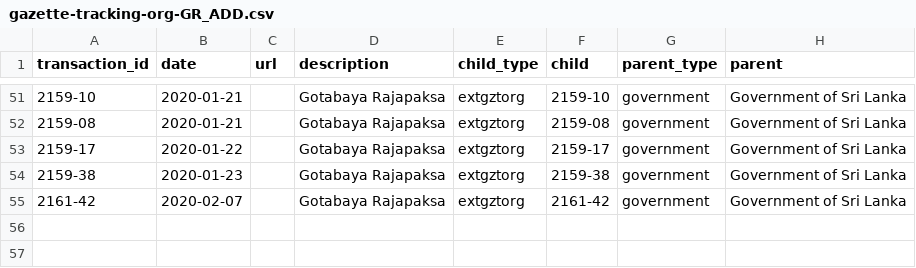
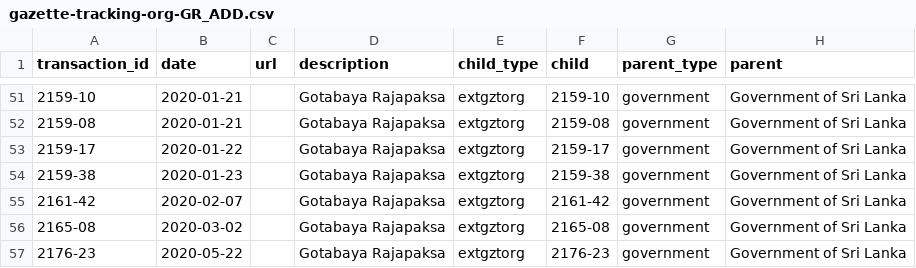
Before and after one commit to zaeema-n/opengin-org, a CSV file: data/documents/Gotabaya Rajapaksa/organisation/gazette-tracking-org-GR_ADD.csv, drawn as a sheet; only a part is shown, gaps mark what is left out.

```diff
--- a/data/documents/Gotabaya Rajapaksa/organisation/gazette-tracking-org-GR_ADD.csv
+++ b/data/documents/Gotabaya Rajapaksa/organisation/gazette-tracking-org-GR_ADD.csv
@@ -55 +55,3 @@ transaction_id,date,url,description,child_type,child,parent_type,parent
 2161-42,2020-02-07,,Gotabaya Rajapaksa,extgztorg,2161-42,government,Government of Sri Lanka
+2165-08,2020-03-02,,Gotabaya Rajapaksa,extgztorg,2165-08,government,Government of Sri Lanka
+2176-23,2020-05-22,,Gotabaya Rajapaksa,extgztorg,2176-23,government,Government of Sri Lanka
```
Also changed, not shown: data/orgchart/Gotabaya Rajapaksa/2020-08-09/2187_27_ADD.csv, data/orgchart/Gotabaya Rajapaksa/2020-08-09/2187_27_MOVE.csv, 3 other files.
